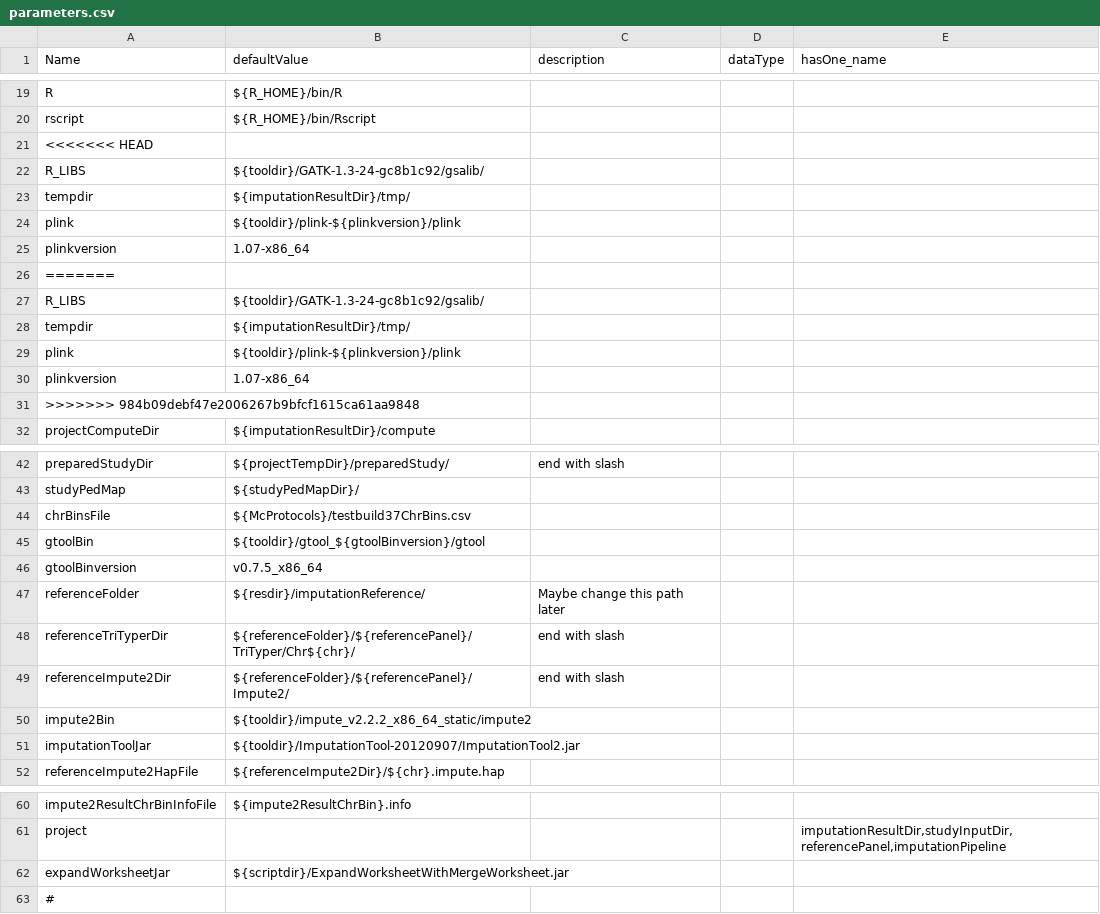
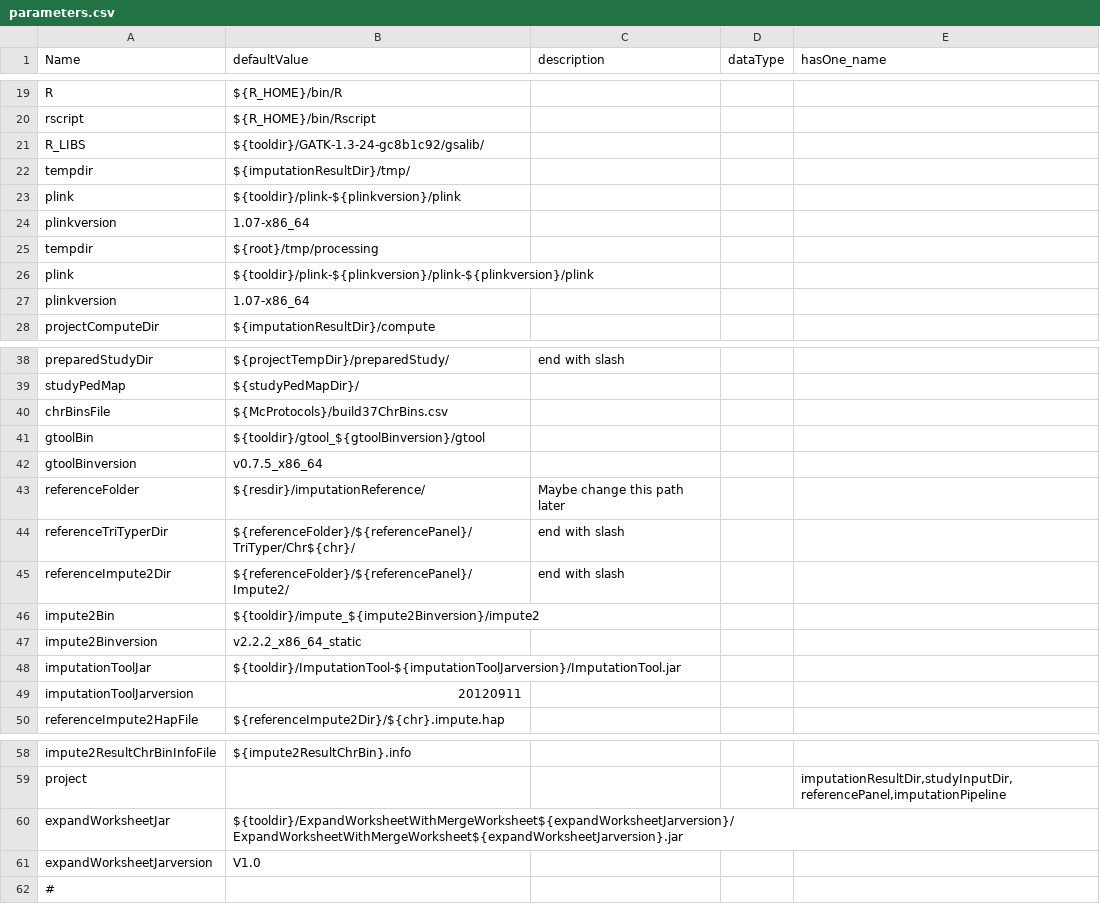
Before and after one commit to molgenis/molgenis_apps-legacy, a CSV file: modules/compute/protocols/imputation/impute2/parameters.csv, drawn as a sheet; only a part is shown, gaps mark what is left out; removed rows and columns are numbered as before the commit, all else as after; the diff names each change by its address in the sheet, - before the commit and + after, or states it on an @@ line.

```diff
--- a/modules/compute/protocols/imputation/impute2/parameters.csv
+++ b/modules/compute/protocols/imputation/impute2/parameters.csv
-row 21: <<<<<<< HEAD
-row 26: =======
-row 27: R_LIBS | ${tooldir}/GATK-1.3-24-gc8b1c92/gsalib/
-B25 (defaultValue): ${imputationResultDir}/tmp/
+B25 (defaultValue): ${root}/tmp/processing
-B26 (defaultValue): ${tooldir}/plink-${plinkversion}/plink
+B26 (defaultValue): ${tooldir}/plink-${plinkversion}/plink-${plinkversion}/plink
-row 31: >>>>>>> 984b09debf47e2006267b9bfcf1615ca61aa9848
-B40 (defaultValue): ${McProtocols}/testbuild37ChrBins.csv
+B40 (defaultValue): ${McProtocols}/build37ChrBins.csv
-B46 (defaultValue): ${tooldir}/impute_v2.2.2_x86_64_static/impute2
+B46 (defaultValue): ${tooldir}/impute_${impute2Binversion}/impute2
+row 47: impute2Binversion | v2.2.2_x86_64_static
-B48 (defaultValue): ${tooldir}/ImputationTool-20120907/ImputationTool2.jar
+B48 (defaultValue): ${tooldir}/ImputationTool-${imputationToolJarversion}/ImputationTool.jar
+row 49: imputationToolJarversion | 20120911
-B60 (defaultValue): ${scriptdir}/ExpandWorksheetWithMergeWorksheet.jar
+B60 (defaultValue): ${tooldir}/ExpandWorksheetWithMergeWorksheet${expandWorksheetJarversion}/ExpandWorksheetWithMergeWorksheet${expandWorksheetJarversion}.jar
+row 61: expandWorksheetJarversion | V1.0
```
Also changed, not shown: modules/compute/protocols/imputation/createImputationScripts/sampleWorksheet.csv, 9 other files.
